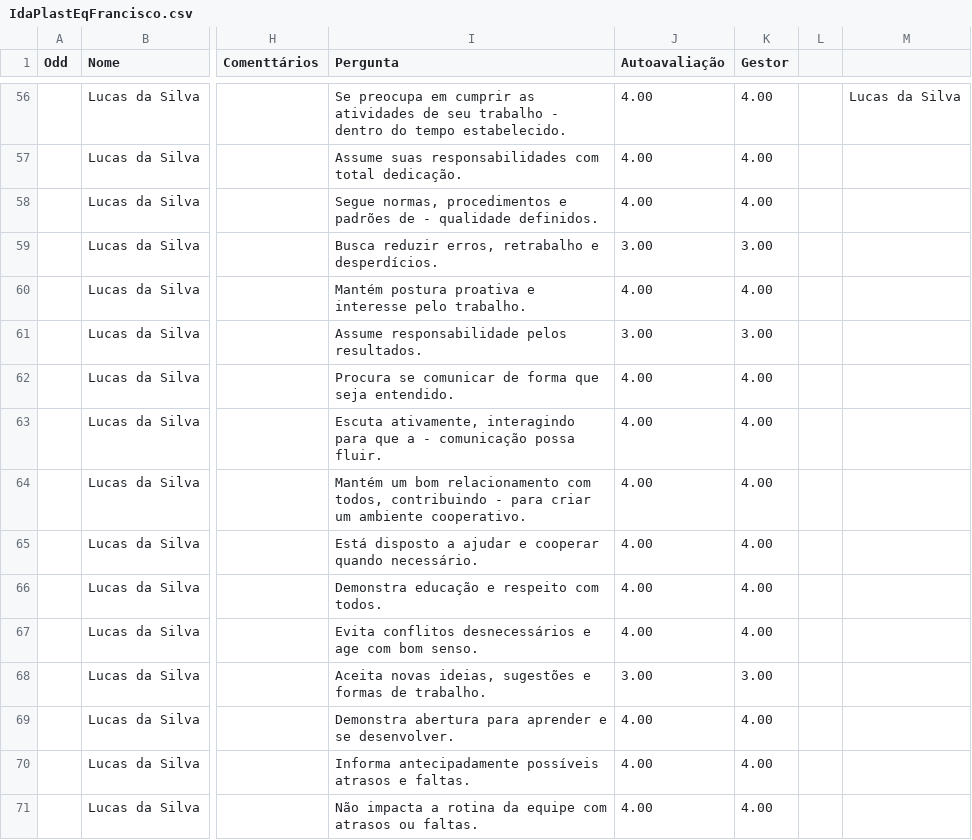
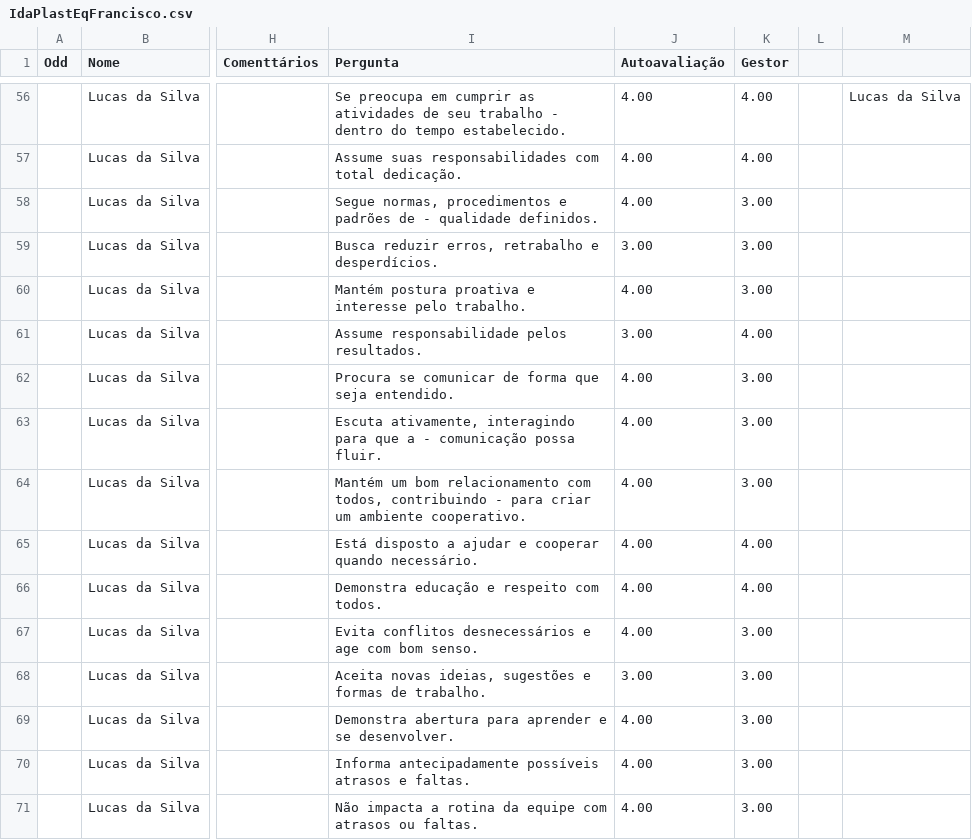
Before and after one commit to Danipag4/IdaPlast_Francisco, a CSV file: IdaPlastEqFrancisco.csv, drawn as a sheet; only a part is shown, gaps mark what is left out; the diff covers the shown part only; the diff names each change by its address in the sheet, - before the commit and + after, or states it on an @@ line.

```diff
--- a/IdaPlastEqFrancisco.csv
+++ b/IdaPlastEqFrancisco.csv
-K58 (Gestor): 4.00
+K58 (Gestor): 3.00
-K60 (Gestor): 4.00
+K60 (Gestor): 3.00
-K61 (Gestor): 3.00
+K61 (Gestor): 4.00
-K62:K64 (Gestor): 4.00
+K62:K64 (Gestor): 3.00
-K67 (Gestor): 4.00
+K67 (Gestor): 3.00
-K69:K71 (Gestor): 4.00
+K69:K71 (Gestor): 3.00
```
Also changed, not shown: 2 added rows, 2 removed rows and 87 edited cells elsewhere in this file, 1 other file.
